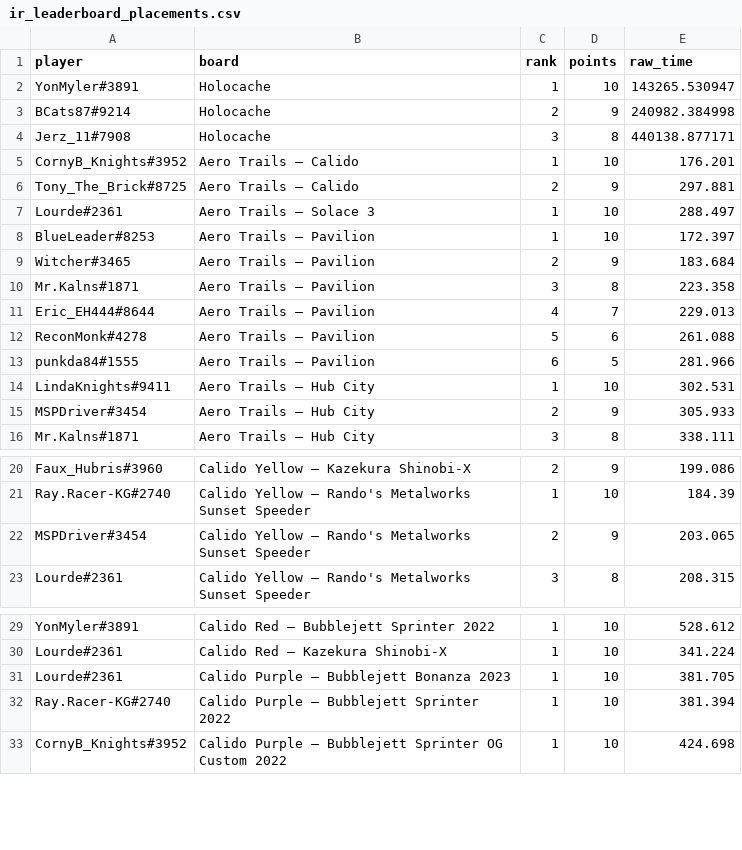
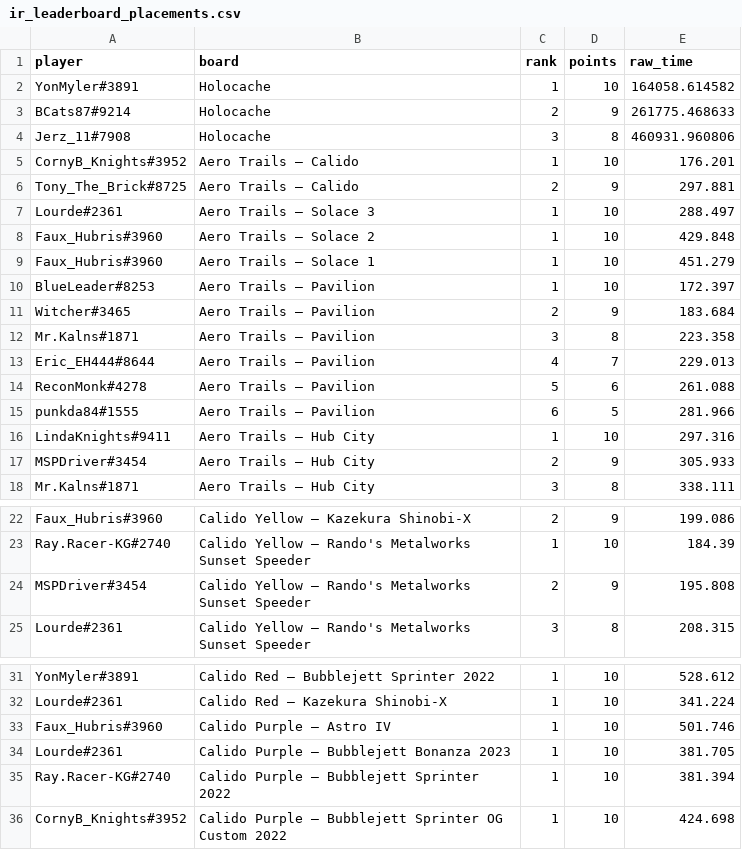
Before and after one commit to Rise-Underground/Rise-Underground.github.io, a CSV file: ir_leaderboard_placements.csv, drawn as a sheet; only a part is shown, gaps mark what is left out.

```diff
--- a/ir_leaderboard_placements.csv
+++ b/ir_leaderboard_placements.csv
@@ -1,5 +1,5 @@
 player,board,rank,points,raw_time
-"YonMyler#3891","Holocache",1,10,143265.530947
-"BCats87#9214","Holocache",2,9,240982.384998
-"Jerz_11#7908","Holocache",3,8,440138.877171
+"YonMyler#3891","Holocache",1,10,164058.614582
+"BCats87#9214","Holocache",2,9,261775.468633
+"Jerz_11#7908","Holocache",3,8,460931.960806
 "CornyB_Knights#3952","Aero Trails — Calido",1,10,176.201
@@ -7,2 +7,4 @@ player,board,rank,points,raw_time
 "Lourde#2361","Aero Trails — Solace 3",1,10,288.497
+"Faux_Hubris#3960","Aero Trails — Solace 2",1,10,429.848
+"Faux_Hubris#3960","Aero Trails — Solace 1",1,10,451.279
 "BlueLeader#8253","Aero Trails — Pavilion",1,10,172.397
@@ -13,3 +15,3 @@ player,board,rank,points,raw_time
 "punkda84#1555","Aero Trails — Pavilion",6,5,281.966
-"LindaKnights#9411","Aero Trails — Hub City",1,10,302.531
+"LindaKnights#9411","Aero Trails — Hub City",1,10,297.316
 "MSPDriver#3454","Aero Trails — Hub City",2,9,305.933
@@ -21,3 +23,3 @@ player,board,rank,points,raw_time
 "Ray.Racer-KG#2740","Calido Yellow — Rando's Metalworks Sunset Speeder",1,10,184.39
-"MSPDriver#3454","Calido Yellow — Rando's Metalworks Sunset Speeder",2,9,203.065
+"MSPDriver#3454","Calido Yellow — Rando's Metalworks Sunset Speeder",2,9,195.808
 "Lourde#2361","Calido Yellow — Rando's Metalworks Sunset Speeder",3,8,208.315
@@ -30,2 +32,3 @@ player,board,rank,points,raw_time
 "Lourde#2361","Calido Red — Kazekura Shinobi-X",1,10,341.224
+"Faux_Hubris#3960","Calido Purple — Astro IV",1,10,501.746
 "Lourde#2361","Calido Purple — Bubblejett Bonanza 2023",1,10,381.705
```
Also changed, not shown: ir_leaderboard_boards.csv, 1 other file.
